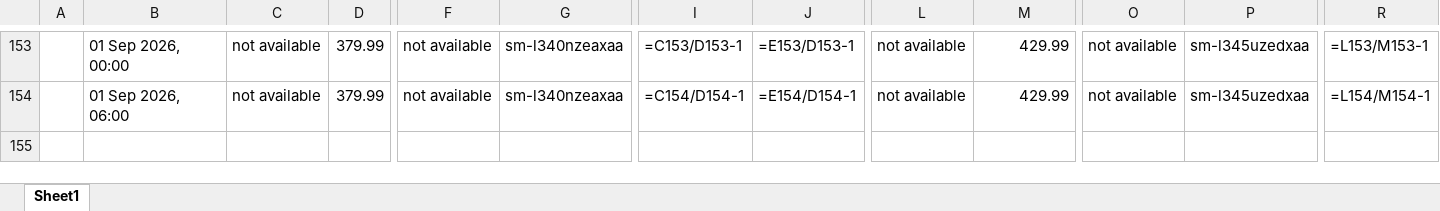
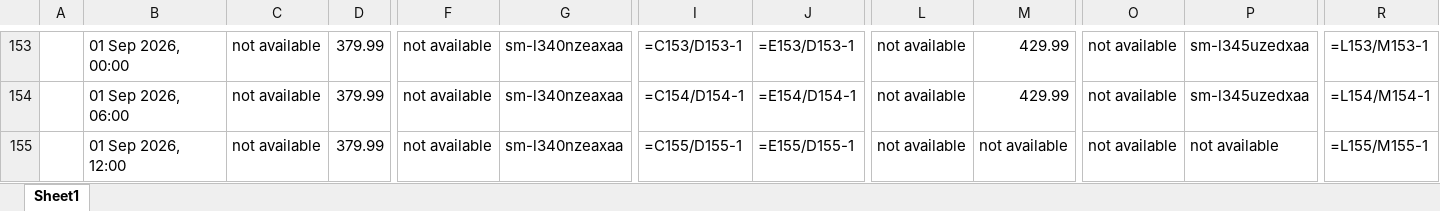
Before and after one commit to rathi-eucloid/launch-watches, an Excel workbook: outputs/results.xlsx, sheet Sheet1, drawn as a sheet; only a part is shown, gaps mark what is left out; values as stored, in another font and other column widths than the file's, no borders; formulas without a stored value are shown as written; rows hold the shown columns only; the diff names each change by its address in the sheet, - before the commit and + after, or states it on an @@ line.

```diff
--- a/outputs/results.xlsx (sheet Sheet1)
+++ b/outputs/results.xlsx (sheet Sheet1)
+row 155:  | 01 Sep 2026, 12:00 | not available | 379.99 | not available | sm-l340nzeaxaa | =C155/D155-1 | =E155/D155-1 | not available | not available | not available | not available | =L155/M155-1
```
Also changed, not shown: 20 other files.
